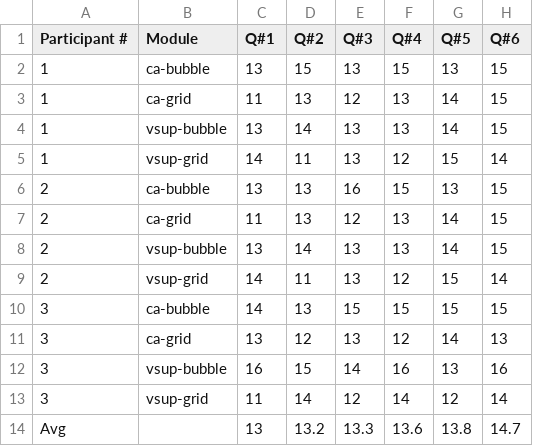
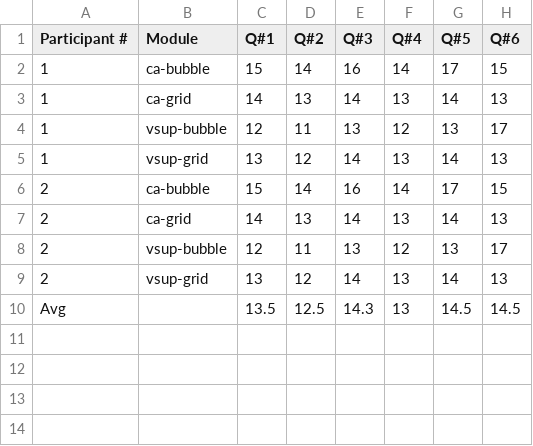
Before and after one commit to rashidul57/thesis-code, a CSV file: docs/survey/calc-results/nasa-tlx.csv, drawn as a sheet.

```diff
--- a/docs/survey/calc-results/nasa-tlx.csv
+++ b/docs/survey/calc-results/nasa-tlx.csv
@@ -1,14 +1,10 @@
 Participant #,Module,Q#1,Q#2,Q#3,Q#4,Q#5,Q#6
-1,ca-bubble,13,15,13,15,13,15
-1,ca-grid,11,13,12,13,14,15
-1,vsup-bubble,13,14,13,13,14,15
-1,vsup-grid,14,11,13,12,15,14
-2,ca-bubble,13,13,16,15,13,15
-2,ca-grid,11,13,12,13,14,15
-2,vsup-bubble,13,14,13,13,14,15
-2,vsup-grid,14,11,13,12,15,14
-3,ca-bubble,14,13,15,15,15,15
-3,ca-grid,13,12,13,12,14,13
-3,vsup-bubble,16,15,14,16,13,16
-3,vsup-grid,11,14,12,14,12,14
-Avg,,13,13.2,13.3,13.6,13.8,14.7
+1,ca-bubble,15,14,16,14,17,15
+1,ca-grid,14,13,14,13,14,13
+1,vsup-bubble,12,11,13,12,13,17
+1,vsup-grid,13,12,14,13,14,13
+2,ca-bubble,15,14,16,14,17,15
+2,ca-grid,14,13,14,13,14,13
+2,vsup-bubble,12,11,13,12,13,17
+2,vsup-grid,13,12,14,13,14,13
+Avg,,13.5,12.5,14.3,13,14.5,14.5
```
Also changed, not shown: docs/survey/calc-results/sus.csv, 21 other files.
